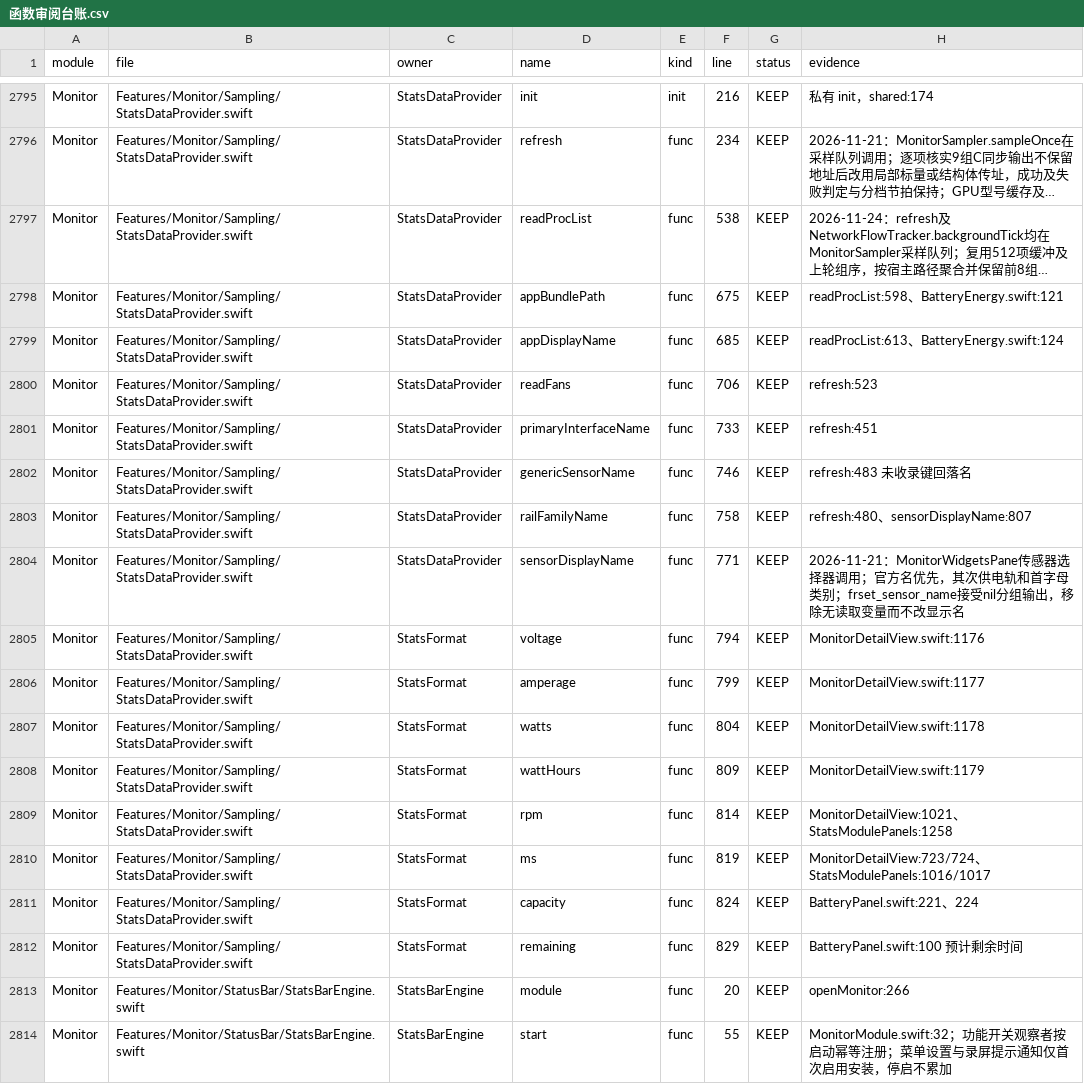
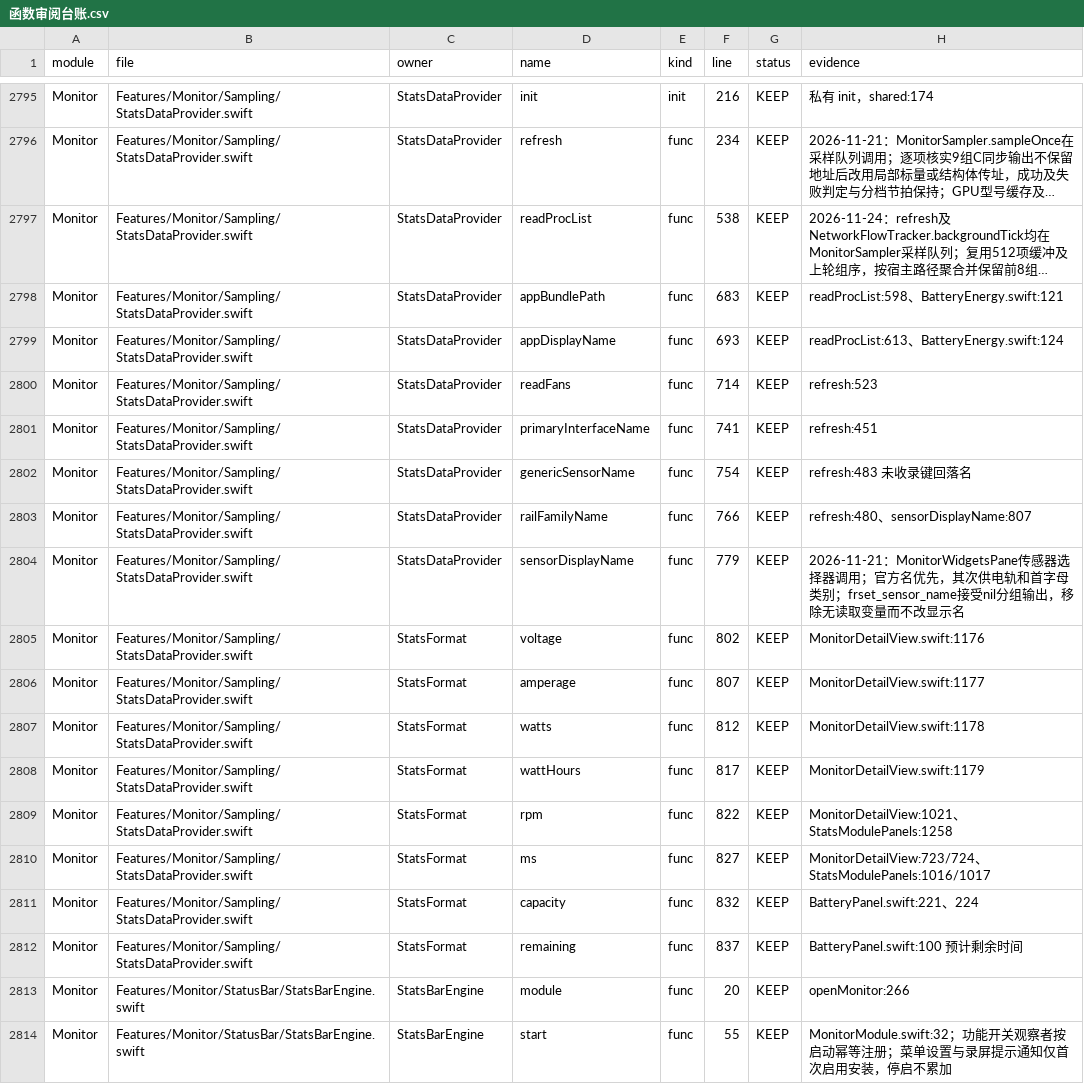
Before and after one commit to sxyq/Kitnest, a CSV file: docs/00-总览/数据表/函数审阅台账.csv, drawn as a sheet; only a part is shown, gaps mark what is left out; long unchanged cells end in …; the diff names each change by its address in the sheet, - before the commit and + after, or states it on an @@ line.

```diff
--- a/docs/00-总览/数据表/函数审阅台账.csv
+++ b/docs/00-总览/数据表/函数审阅台账.csv
-F2798 (line): 675
+F2798 (line): 683
-F2799 (line): 685
+F2799 (line): 693
-F2800 (line): 706
+F2800 (line): 714
-F2801 (line): 733
+F2801 (line): 741
-F2802 (line): 746
+F2802 (line): 754
-F2803 (line): 758
+F2803 (line): 766
-F2804 (line): 771
+F2804 (line): 779
-F2805 (line): 794
+F2805 (line): 802
-F2806 (line): 799
+F2806 (line): 807
-F2807 (line): 804
+F2807 (line): 812
-F2808 (line): 809
+F2808 (line): 817
-F2809 (line): 814
+F2809 (line): 822
-F2810 (line): 819
+F2810 (line): 827
-F2811 (line): 824
+F2811 (line): 832
-F2812 (line): 829
+F2812 (line): 837
```
Also changed, not shown: 4 other files.
